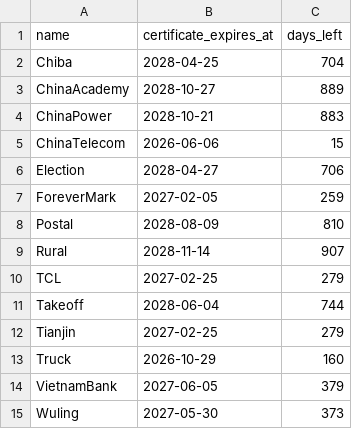
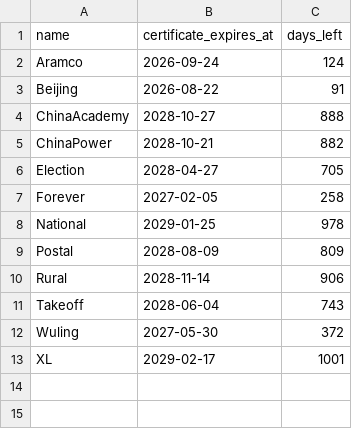
Before and after one commit to FrizzleM/BreakFree, a TSV file: Feather/output/certificate-validity.tsv, drawn as a sheet.

```diff
--- a/Feather/output/certificate-validity.tsv
+++ b/Feather/output/certificate-validity.tsv
@@ -1,15 +1,13 @@
 name	certificate_expires_at	days_left
-Chiba	2028-04-25	704
-ChinaAcademy	2028-10-27	889
-ChinaPower	2028-10-21	883
-ChinaTelecom	2026-06-06	15
-Election	2028-04-27	706
-ForeverMark	2027-02-05	259
-Postal	2028-08-09	810
-Rural	2028-11-14	907
-TCL	2027-02-25	279
-Takeoff	2028-06-04	744
-Tianjin	2027-02-25	279
-Truck	2026-10-29	160
-VietnamBank	2027-06-05	379
-Wuling	2027-05-30	373
+Aramco	2026-09-24	124
+Beijing	2026-08-22	91
+ChinaAcademy	2028-10-27	888
+ChinaPower	2028-10-21	882
+Election	2028-04-27	705
+Forever	2027-02-05	258
+National	2029-01-25	978
+Postal	2028-08-09	809
+Rural	2028-11-14	906
+Takeoff	2028-06-04	743
+Wuling	2027-05-30	372
+XL	2029-02-17	1001
```
Also changed, not shown: 32 other files.
